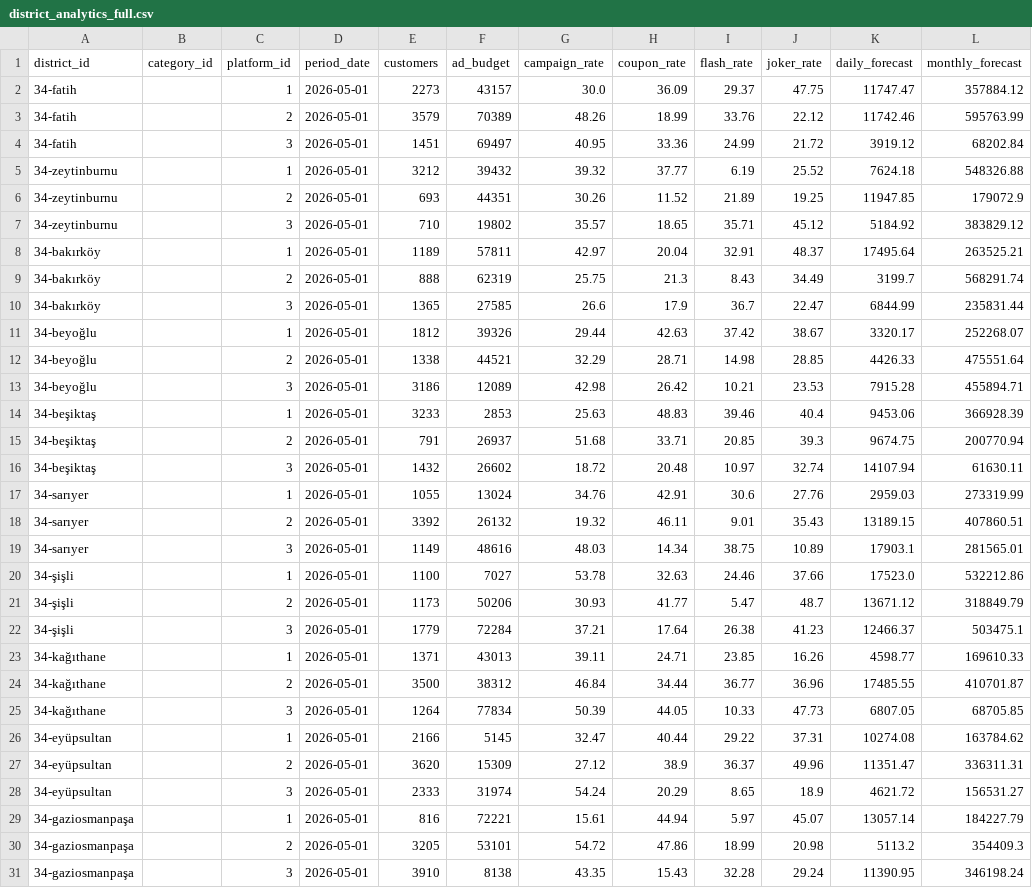
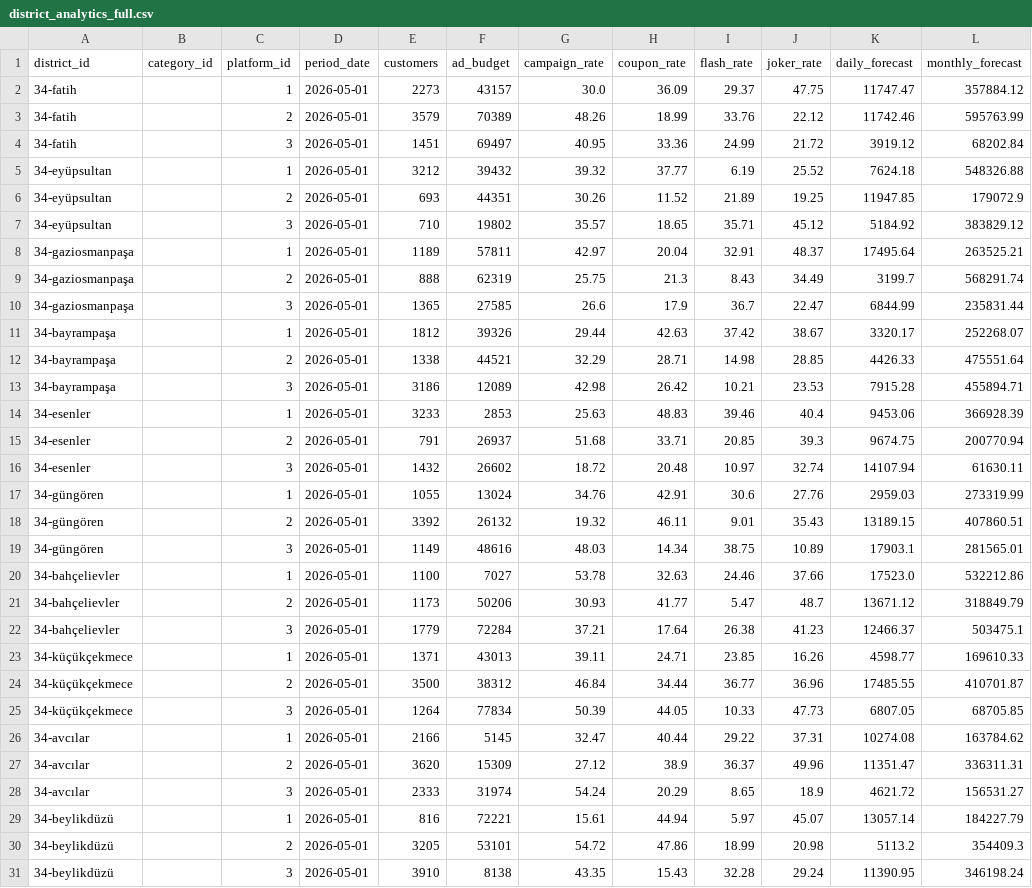
Before and after one commit to DenizTanisman/Restoo-Field_Programme, a CSV file: synthetic_csves/district_analytics_full.csv, drawn as a sheet; only a part is shown; the diff covers the shown part only; the diff names each change by its address in the sheet, - before the commit and + after, or states it on an @@ line.

```diff
--- a/synthetic_csves/district_analytics_full.csv
+++ b/synthetic_csves/district_analytics_full.csv
-A5:A7 (district_id): 34-zeytinburnu
+A5:A7 (district_id): 34-eyüpsultan
-A8:A10 (district_id): 34-bakırköy
+A8:A10 (district_id): 34-gaziosmanpaşa
-A11:A13 (district_id): 34-beyoğlu
+A11:A13 (district_id): 34-bayrampaşa
-A14:A16 (district_id): 34-beşiktaş
+A14:A16 (district_id): 34-esenler
-A17:A19 (district_id): 34-sarıyer
+A17:A19 (district_id): 34-güngören
-A20:A22 (district_id): 34-şişli
+A20:A22 (district_id): 34-bahçelievler
-A23:A25 (district_id): 34-kağıthane
+A23:A25 (district_id): 34-küçükçekmece
-A26:A28 (district_id): 34-eyüpsultan
+A26:A28 (district_id): 34-avcılar
-A29:A31 (district_id): 34-gaziosmanpaşa
+A29:A31 (district_id): 34-beylikdüzü
```
Also changed, not shown: 72 edited cells elsewhere in this file, synthetic_csves/district_metrics_full.csv, synthetic_csves/neighborhood_analytics_full.csv, 8 other files.
